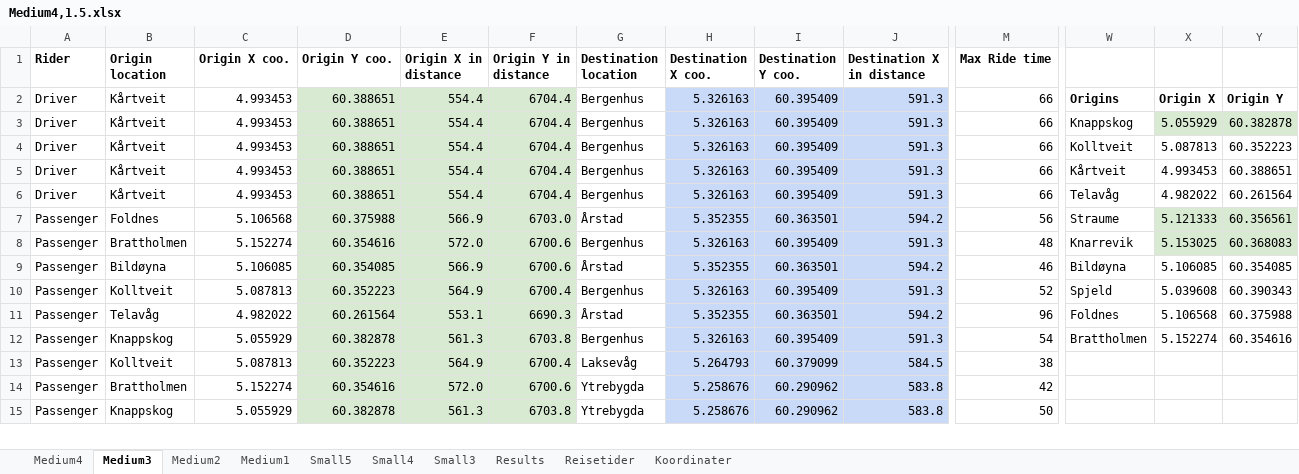
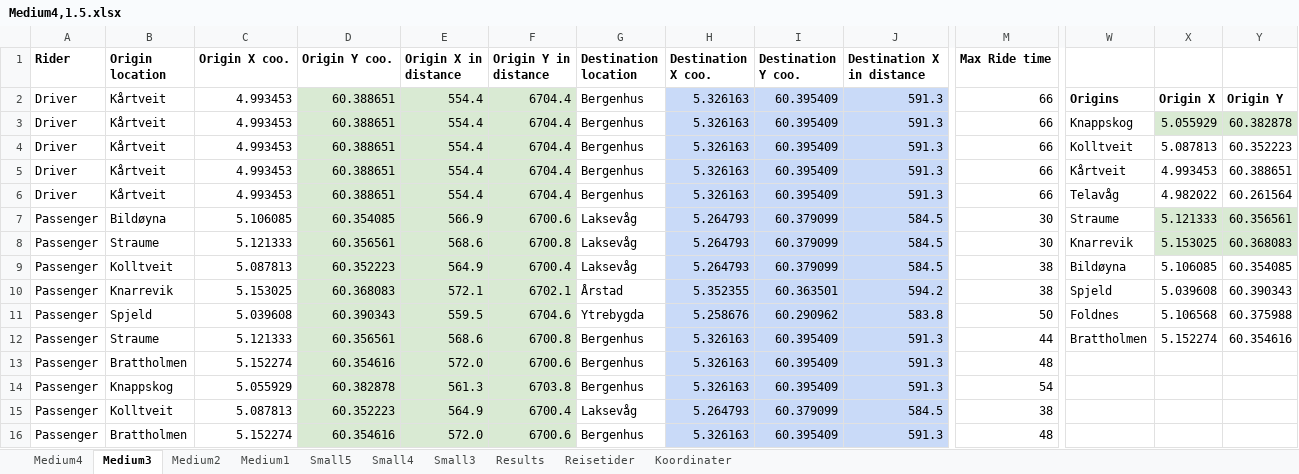
Before and after one commit to tonyyang1998/samkjoring2022, an Excel workbook: Medium Instances 1,5/Medium4,1.5.xlsx, sheet Medium3, drawn as a sheet; only a part is shown, gaps mark what is left out; values as stored, in another font and other column widths than the file's, no borders; removed rows and columns are numbered as before the commit, all else as after; rows hold the shown columns only; the diff covers the shown part only; the diff names each change by its address in the sheet, - before the commit and + after, or states it on an @@ line.

```diff
--- a/Medium Instances 1,5/Medium4,1.5.xlsx (sheet Medium3)
+++ b/Medium Instances 1,5/Medium4,1.5.xlsx (sheet Medium3)
+row 7: Passenger | Bildøyna | 5.106085 | 60.354085 | 566.9 | 6700.6 | Laksevåg | 5.264793 | 60.379099 | 584.5 | 30 | Straume | 5.121333 | 60.356561
+row 8: Passenger | Straume | 5.121333 | 60.356561 | 568.6 | 6700.8 | Laksevåg | 5.264793 | 60.379099 | 584.5 | 30 | Knarrevik | 5.153025 | 60.368083
+row 9: Passenger | Kolltveit | 5.087813 | 60.352223 | 564.9 | 6700.4 | Laksevåg | 5.264793 | 60.379099 | 584.5 | 38 | Bildøyna | 5.106085 | 60.354085
-B10 (Origin location): Foldnes
+B10 (Origin location): Knarrevik
-C10 (Origin X coo.): 5.106568
+C10 (Origin X coo.): 5.153025
-D10 (Origin Y coo.): 60.375988
+D10 (Origin Y coo.): 60.368083
-E10 (Origin X in distance): 566.9
+E10 (Origin X in distance): 572.1
-F10 (Origin Y in distance): 6703.0
+F10 (Origin Y in distance): 6702.1
-M10 (Max Ride time): 56
+M10 (Max Ride time): 38
-W10: Straume
+W10: Spjeld
-X10: 5.121333
+X10: 5.039608
-X10:Y10 fill: #D9EAD3
+X10:Y10 fill: none
-Y10: 60.356561
+Y10: 60.390343
+row 11: Passenger | Spjeld | 5.039608 | 60.390343 | 559.5 | 6704.6 | Ytrebygda | 5.258676 | 60.290962 | 583.8 | 50 | Foldnes | 5.106568 | 60.375988
+row 12: Passenger | Straume | 5.121333 | 60.356561 | 568.6 | 6700.8 | Bergenhus | 5.326163 | 60.395409 | 591.3 | 44 | Brattholmen | 5.152274 | 60.354616
-W13: Knarrevik
+W13: (empty)
-X13: 5.153025
+X13: (empty)
-X13:Y13 fill: #D9EAD3
+X13:Y13 fill: none
-Y13: 60.368083
+Y13: (empty)
-row 9: Passenger | Bildøyna | 5.106085 | 60.354085 | 566.9 | 6700.6 | Årstad | 5.352355 | 60.363501 | 594.2 | 46 | Bildøyna | 5.106085 | 60.354085
-row 10: Passenger | Kolltveit | 5.087813 | 60.352223 | 564.9 | 6700.4 | Bergenhus | 5.326163 | 60.395409 | 591.3 | 52 | Spjeld | 5.039608 | 60.390343
-row 11: Passenger | Telavåg | 4.982022 | 60.261564 | 553.1 | 6690.3 | Årstad | 5.352355 | 60.363501 | 594.2 | 96 | Foldnes | 5.106568 | 60.375988
-W14: Brattholmen
+W14: (empty)
-X14: 5.152274
+X14: (empty)
-Y14: 60.354616
+Y14: (empty)
-G16 (Destination location): Ytrebygda
+G16 (Destination location): Bergenhus
-H16 (Destination X coo.): 5.258676
+H16 (Destination X coo.): 5.326163
-I16 (Destination Y coo.): 60.290962
+I16 (Destination Y coo.): 60.395409
-J16 (Destination X in distance): 583.8
+J16 (Destination X in distance): 591.3
-M16 (Max Ride time): 42
+M16 (Max Ride time): 48
-row 15: Passenger | Knappskog | 5.055929 | 60.382878 | 561.3 | 6703.8 | Ytrebygda | 5.258676 | 60.290962 | 583.8 | 50
```
Also changed, not shown: 1 removed row and 90 edited cells elsewhere in this sheet, sheet Medium4, sheet Small5, sheet Medium1, sheet Medium2, sheet Small4, sheet Small3, formulas that keep their value, 3 other files.
